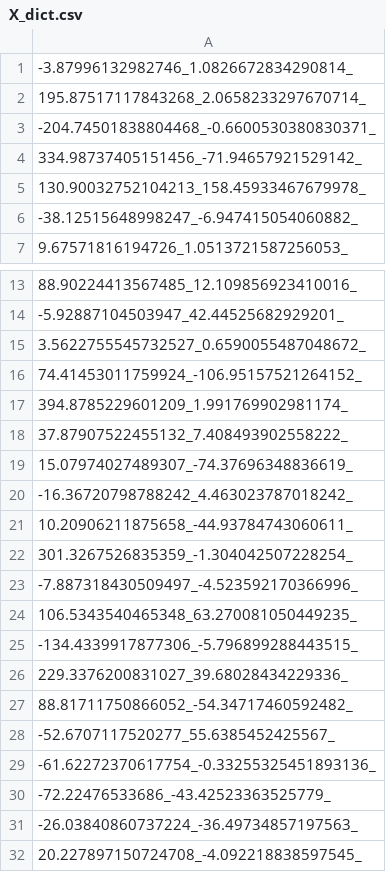
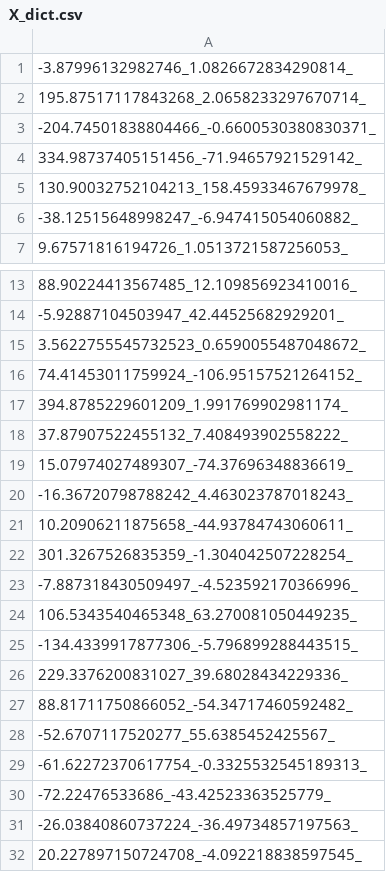
Before and after one commit to zhangsrr/GraduationProject, a CSV file: X_dict.csv, drawn as a sheet; only a part is shown, gaps mark what is left out.

```diff
--- a/X_dict.csv
+++ b/X_dict.csv
@@ -2,3 +2,3 @@
 195.87517117843268_2.0658233297670714_
--204.74501838804468_-0.6600530380830371_
+-204.74501838804466_-0.6600530380830371_
 334.98737405151456_-71.94657921529142_
@@ -14,3 +14,3 @@
 -5.92887104503947_42.44525682929201_
-3.5622755545732527_0.6590055487048672_
+3.5622755545732523_0.6590055487048672_
 74.41453011759924_-106.95157521264152_
@@ -19,3 +19,3 @@
 15.07974027489307_-74.37696348836619_
--16.36720798788242_4.463023787018242_
+-16.36720798788242_4.463023787018243_
 10.20906211875658_-44.93784743060611_
@@ -28,3 +28,3 @@
 -52.6707117520277_55.6385452425567_
--61.62272370617754_-0.33255325451893136_
+-61.62272370617754_-0.3325532545189313_
 -72.22476533686_-43.42523363525779_
```
Also changed, not shown: 2 other files.
